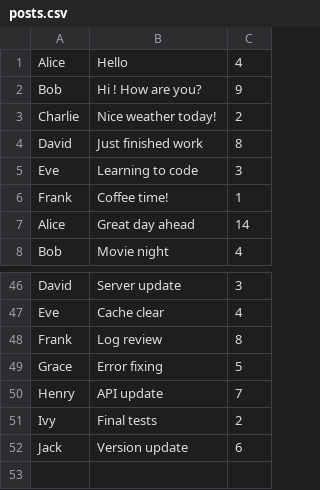
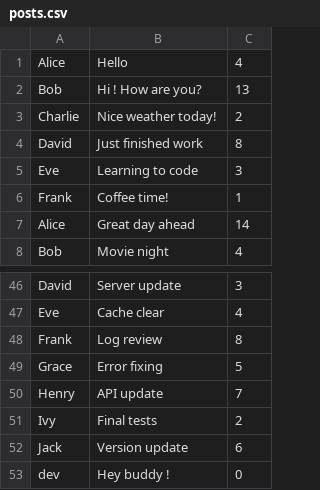
Before and after one commit to Devendraxp/Social_media_CPP, a CSV file: posts.csv, drawn as a sheet; only a part is shown, gaps mark what is left out.

```diff
--- a/posts.csv
+++ b/posts.csv
@@ -1,3 +1,3 @@
 Alice,Hello,4
-Bob,Hi ! How are you?,9
+Bob,Hi ! How are you?,13
 Charlie,Nice weather today!,2
@@ -52 +52,2 @@ Ivy,Final tests,2
 Jack,Version update,6
+dev,Hey buddy !,0
```
Also changed, not shown: 2 other files.
